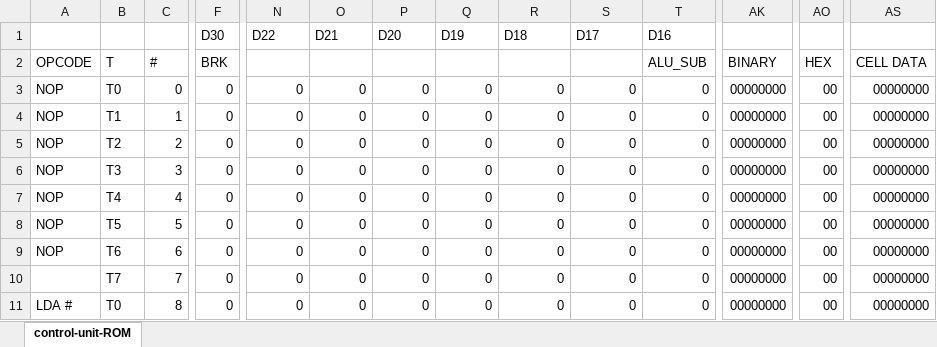
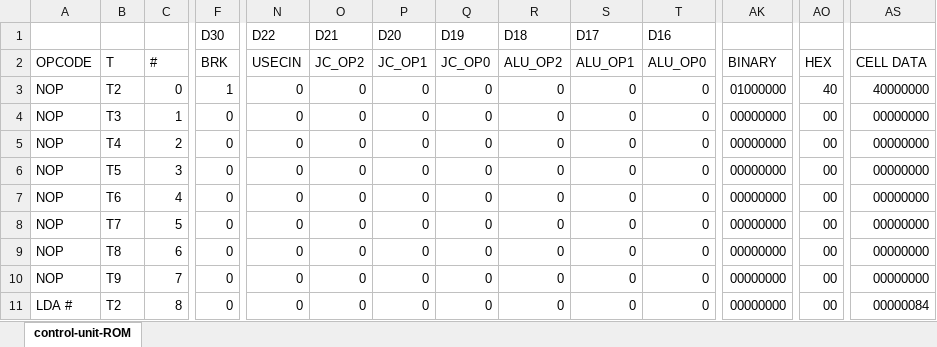
Before and after one commit to jomonavi/pikuma-digital-electronics-computer-architecture, an Excel workbook: rom-cu.xlsx, sheet control-unit-ROM, drawn as a sheet; only a part is shown, gaps mark what is left out; values as stored, in another font and other column widths than the file's, no cell formats; the diff covers the shown part only; the diff names each change by its address in the sheet, - before the commit and + after, or states it on an @@ line.

```diff
--- a/rom-cu.xlsx (sheet control-unit-ROM)
+++ b/rom-cu.xlsx (sheet control-unit-ROM)
-N2 (D22): (empty)
+N2 (D22): USECIN
-O2 (D21): (empty)
+O2 (D21): JC_OP2
-P2 (D20): (empty)
+P2 (D20): JC_OP1
-Q2 (D19): (empty)
+Q2 (D19): JC_OP0
-R2 (D18): (empty)
+R2 (D18): ALU_OP2
-S2 (D17): (empty)
+S2 (D17): ALU_OP1
-T2 (D16): ALU_SUB
+T2 (D16): ALU_OP0
-B3: T0
+B3: T2
-F3 (D30): 0
+F3 (D30): 1
-AK3: 00000000
+AK3: 01000000
-AO3: 00
+AO3: 40
-AS3: 00000000
+AS3: 40000000
-B4: T1
+B4: T3
-B5: T2
+B5: T4
-B6: T3
+B6: T5
-B7: T4
+B7: T6
-B8: T5
+B8: T7
-B9: T6
+B9: T8
-A10: (empty)
+A10: NOP
-B10: T7
+B10: T9
-B11: T0
+B11: T2
-AS11: 00000000
+AS11: 00000084
```
Also changed, not shown: 1342 edited cells elsewhere in this sheet, cell formats, 13 other files.
